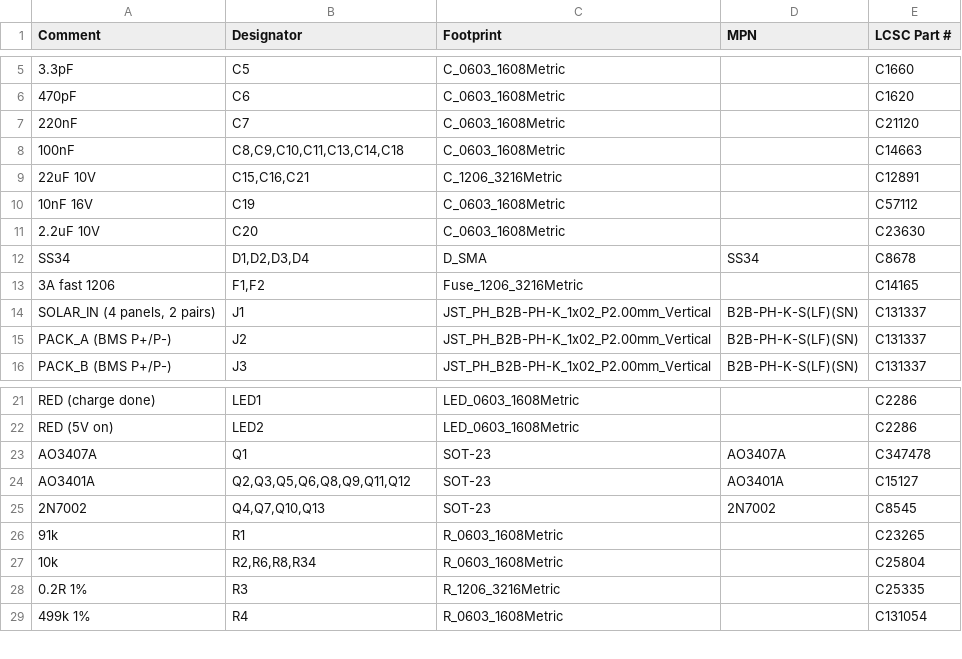
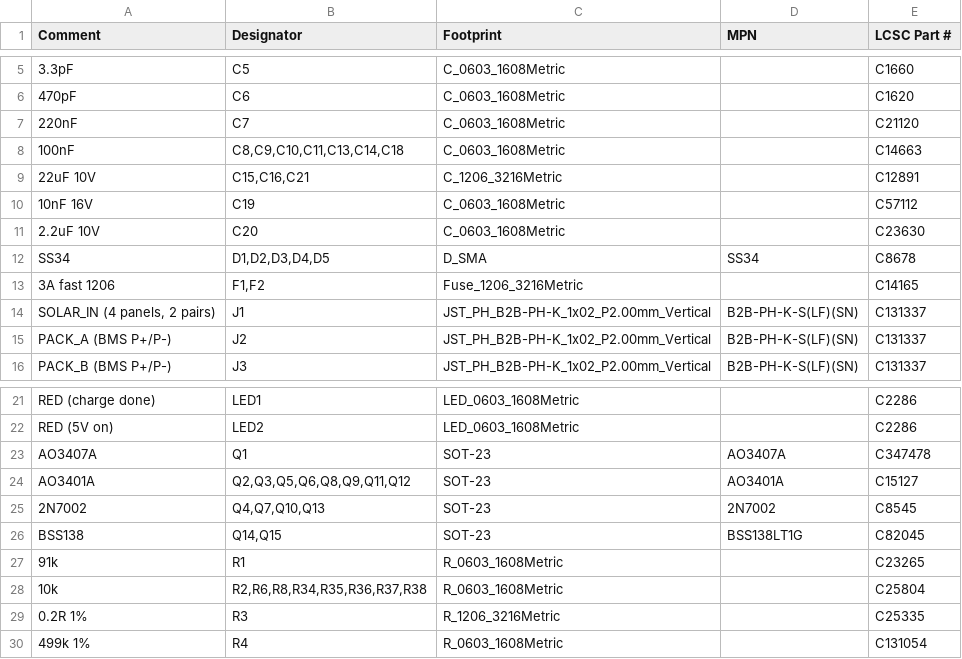
Before and after one commit to ANaceri26/AutoSun, a CSV file: builds/A_full_assembly/BOM_JLCPCB.csv, drawn as a sheet; only a part is shown, gaps mark what is left out.

```diff
--- a/builds/A_full_assembly/BOM_JLCPCB.csv
+++ b/builds/A_full_assembly/BOM_JLCPCB.csv
@@ -11,3 +11,3 @@ Comment,Designator,Footprint,MPN,LCSC Part #
 2.2uF 10V,C20,C_0603_1608Metric,,C23630
-SS34,"D1,D2,D3,D4",D_SMA,SS34,C8678
+SS34,"D1,D2,D3,D4,D5",D_SMA,SS34,C8678
 3A fast 1206,"F1,F2",Fuse_1206_3216Metric,,C14165
@@ -25,4 +25,5 @@ AO3401A,"Q2,Q3,Q5,Q6,Q8,Q9,Q11,Q12",SOT-23,AO3401A,C15127
 2N7002,"Q4,Q7,Q10,Q13",SOT-23,2N7002,C8545
+BSS138,"Q14,Q15",SOT-23,BSS138LT1G,C82045
 91k,R1,R_0603_1608Metric,,C23265
-10k,"R2,R6,R8,R34",R_0603_1608Metric,,C25804
+10k,"R2,R6,R8,R34,R35,R36,R37,R38",R_0603_1608Metric,,C25804
 0.2R 1%,R3,R_1206_3216Metric,,C25335
```
Also changed, not shown: builds/A_full_assembly/CPL_JLCPCB.csv, builds/A_full_assembly/YOU_SOLDER_THESE.csv, 30 other files.
